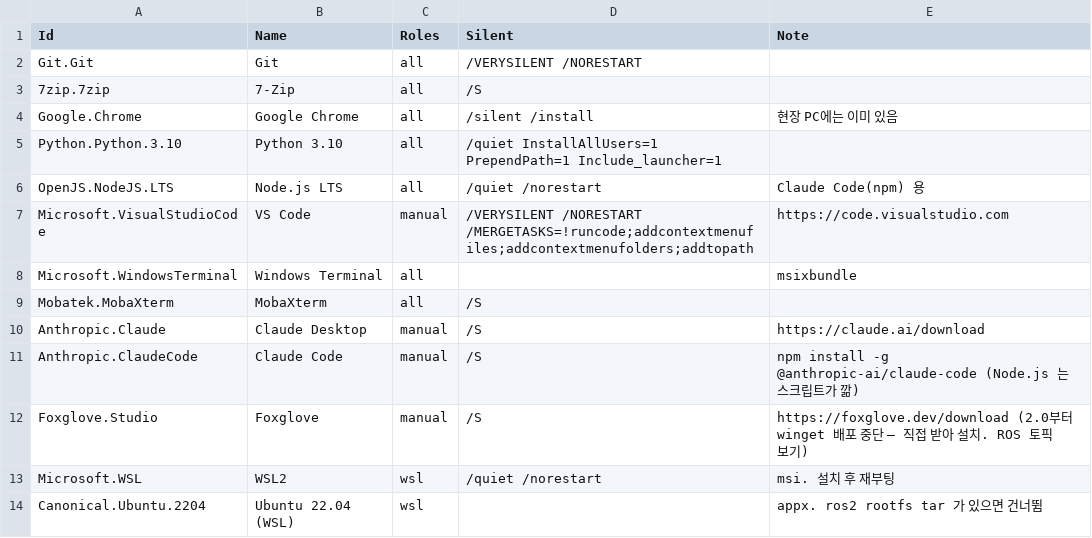
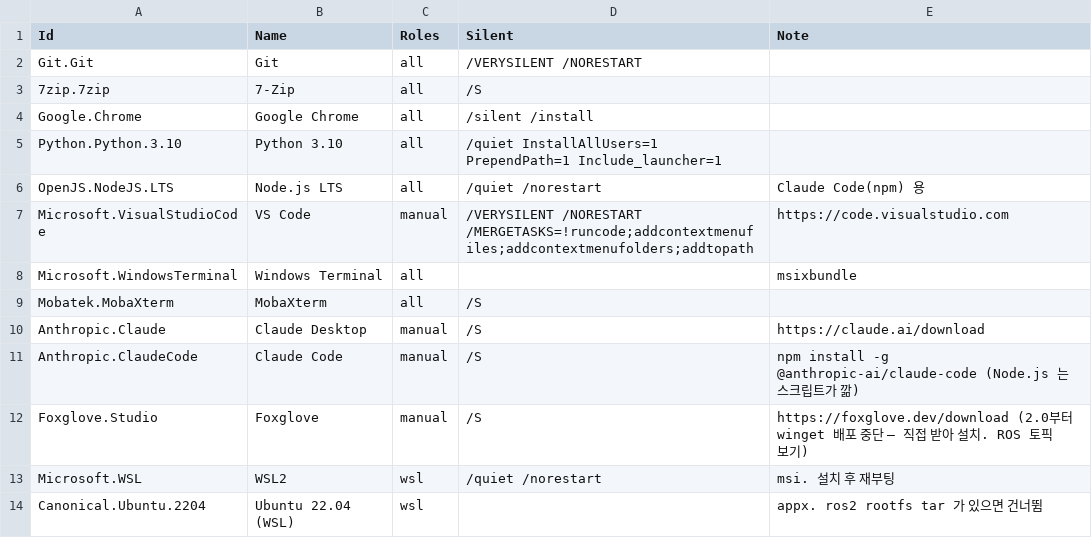
Before and after one commit to kim-109rhdqud/maicon-setup, a CSV file: windows/packages.csv, drawn as a sheet.

```diff
--- a/windows/packages.csv
+++ b/windows/packages.csv
@@ -3,3 +3,3 @@ Git.Git,Git,all,/VERYSILENT /NORESTART,
 7zip.7zip,7-Zip,all,/S,
-Google.Chrome,Google Chrome,all,/silent /install,현장 PC에는 이미 있음
+Google.Chrome,Google Chrome,all,/silent /install,
 Python.Python.3.10,Python 3.10,all,/quiet InstallAllUsers=1 PrependPath=1 Include_launcher=1,
```
Also changed, not shown: 2 other files.
